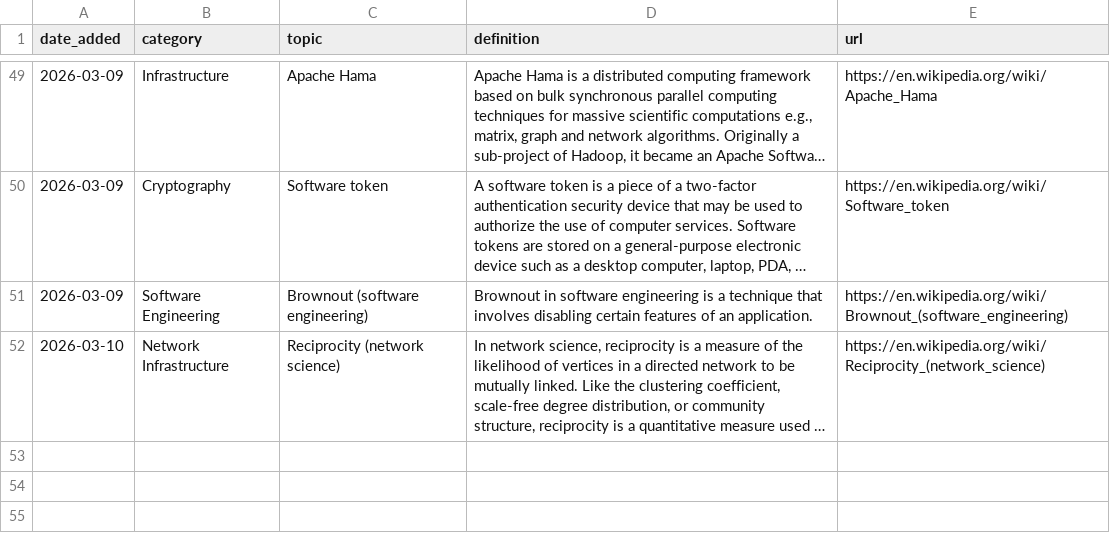
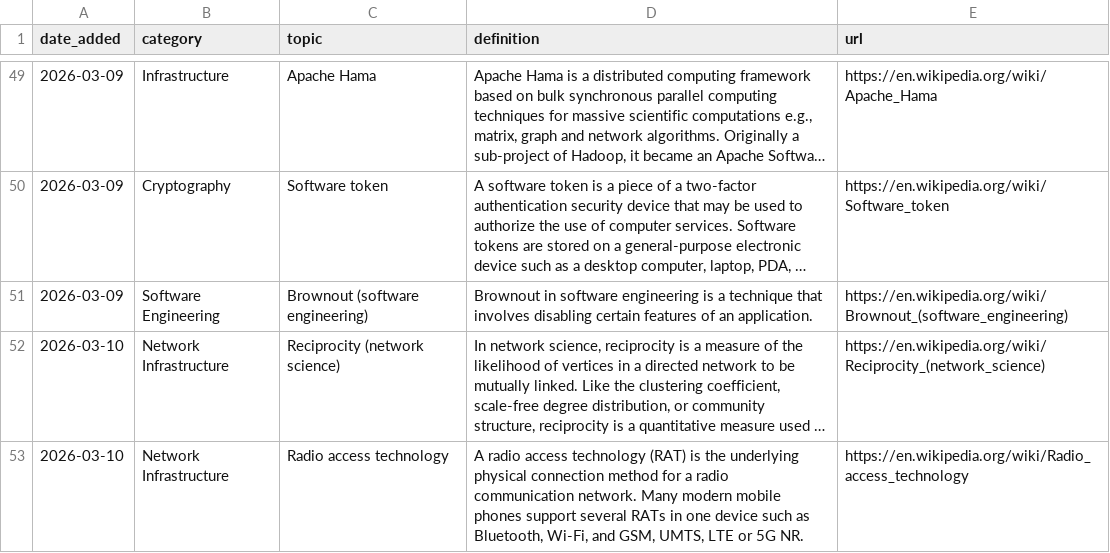
Before and after one commit to Jeffin03/DevDigest, a CSV file: CS_Glossary.csv, drawn as a sheet; only a part is shown, gaps mark what is left out; long unchanged cells end in …; the diff names each change by its address in the sheet, - before the commit and + after, or states it on an @@ line.

```diff
--- a/CS_Glossary.csv
+++ b/CS_Glossary.csv
+row 53: 2026-03-10 | Network Infrastructure | Radio access technology | A radio access technology (RAT) is the underlying physical connection method for a radio communication network. Many modern mobile phones support several RATs in one device such as Bluetooth, Wi-Fi, and GSM, UMTS, LTE or 5G NR. | https://en.wikipedia.org/wiki/Radio_access_technology
```
